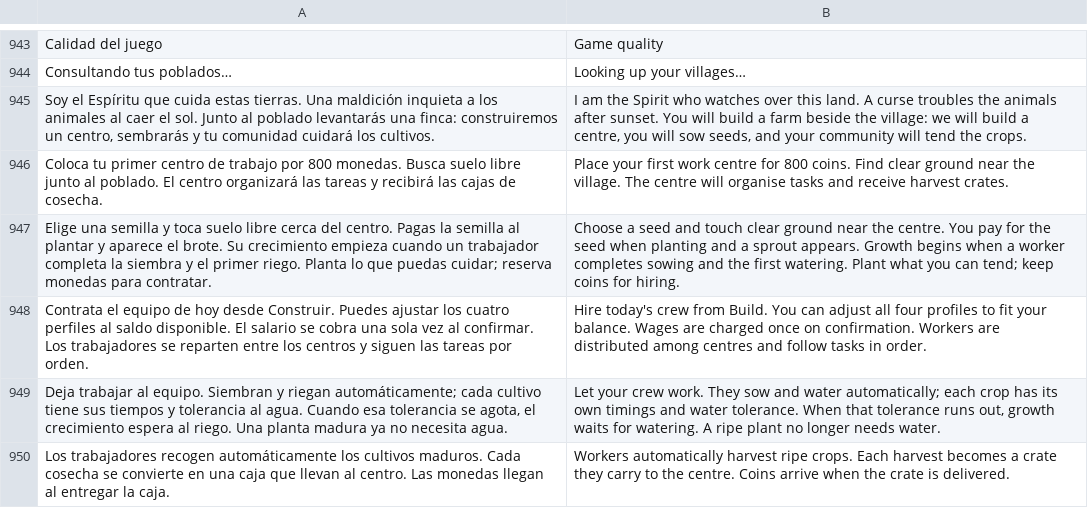
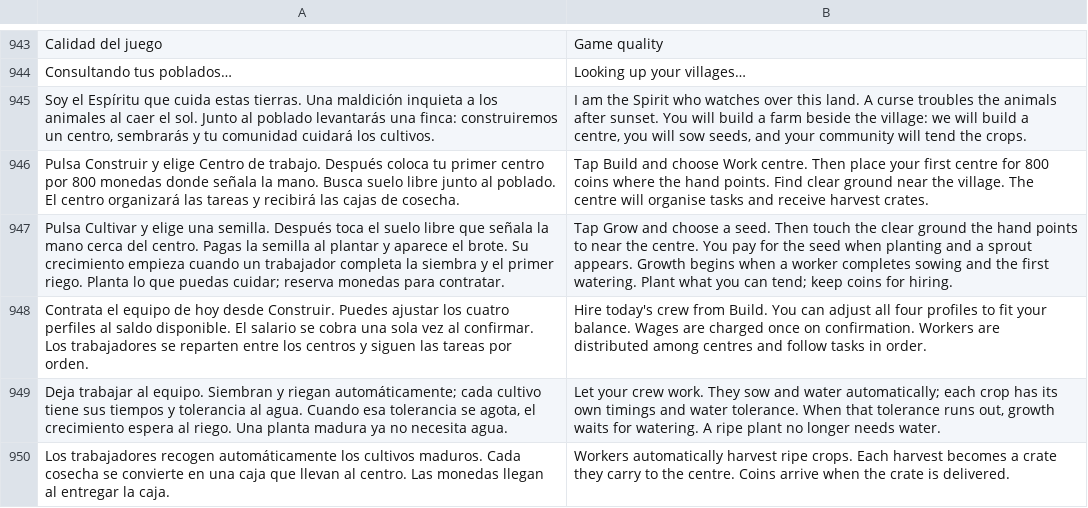
Before and after one commit to dossijeo/wild-guardians-africa, a TSV file: public/i18n/translations.tsv, drawn as a sheet; only a part is shown, gaps mark what is left out.

Commit message:
feat: guide first placements through HUD and world tutorial hands

```diff
--- a/public/i18n/translations.tsv
+++ b/public/i18n/translations.tsv
@@ -945,4 +945,4 @@ Consultando tus poblados…	Looking up your villages…
 Soy el Espíritu que cuida estas tierras. Una maldición inquieta a los animales al caer el sol. Junto al poblado levantarás una finca: construiremos un centro, sembrarás y tu comunidad cuidará los cultivos.	I am the Spirit who watches over this land. A curse troubles the animals after sunset. You will build a farm beside the village: we will build a centre, you will sow seeds, and your community will tend the crops.
-Coloca tu primer centro de trabajo por 800 monedas. Busca suelo libre junto al poblado. El centro organizará las tareas y recibirá las cajas de cosecha.	Place your first work centre for 800 coins. Find clear ground near the village. The centre will organise tasks and receive harvest crates.
-Elige una semilla y toca suelo libre cerca del centro. Pagas la semilla al plantar y aparece el brote. Su crecimiento empieza cuando un trabajador completa la siembra y el primer riego. Planta lo que puedas cuidar; reserva monedas para contratar.	Choose a seed and touch clear ground near the centre. You pay for the seed when planting and a sprout appears. Growth begins when a worker completes sowing and the first watering. Plant what you can tend; keep coins for hiring.
+Pulsa Construir y elige Centro de trabajo. Después coloca tu primer centro por 800 monedas donde señala la mano. Busca suelo libre junto al poblado. El centro organizará las tareas y recibirá las cajas de cosecha.	Tap Build and choose Work centre. Then place your first centre for 800 coins where the hand points. Find clear ground near the village. The centre will organise tasks and receive harvest crates.
+Pulsa Cultivar y elige una semilla. Después toca el suelo libre que señala la mano cerca del centro. Pagas la semilla al plantar y aparece el brote. Su crecimiento empieza cuando un trabajador completa la siembra y el primer riego. Planta lo que puedas cuidar; reserva monedas para contratar.	Tap Grow and choose a seed. Then touch the clear ground the hand points to near the centre. You pay for the seed when planting and a sprout appears. Growth begins when a worker completes sowing and the first watering. Plant what you can tend; keep coins for hiring.
 Contrata el equipo de hoy desde Construir. Puedes ajustar los cuatro perfiles al saldo disponible. El salario se cobra una sola vez al confirmar. Los trabajadores se reparten entre los centros y siguen las tareas por orden.	Hire today's crew from Build. You can adjust all four profiles to fit your balance. Wages are charged once on confirmation. Workers are distributed among centres and follow tasks in order.
```
Also changed, not shown: 14 other files.
